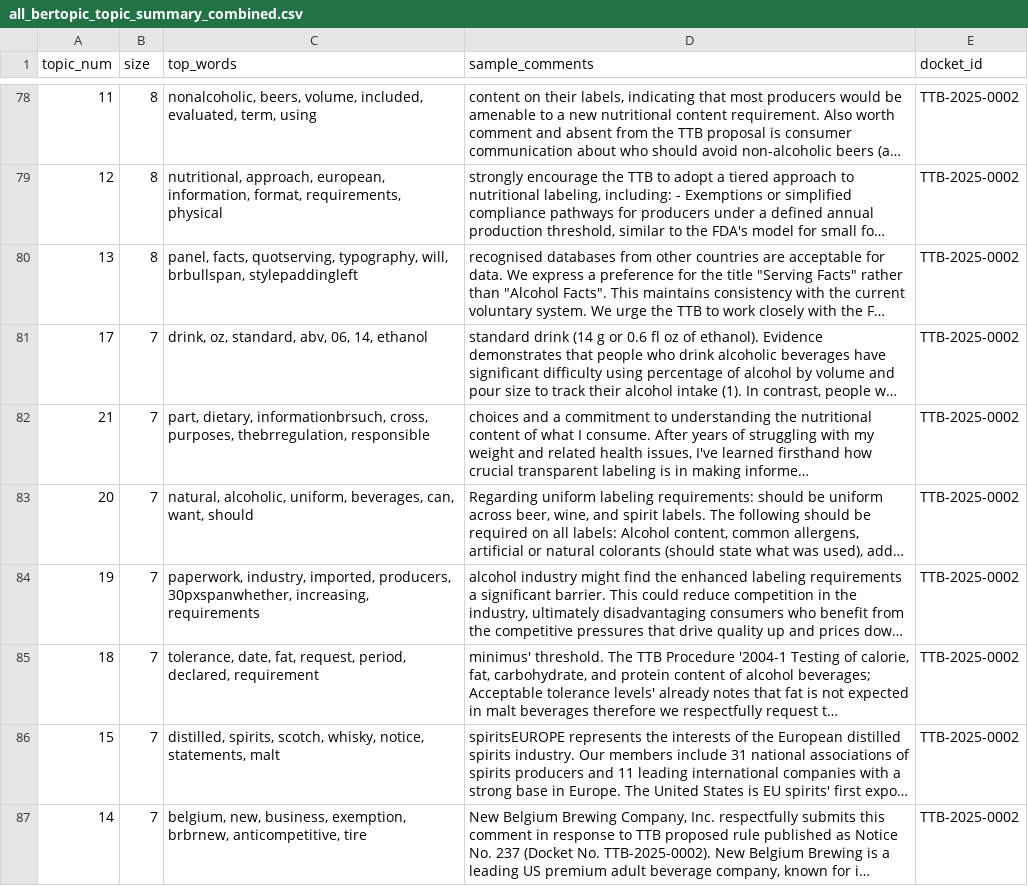
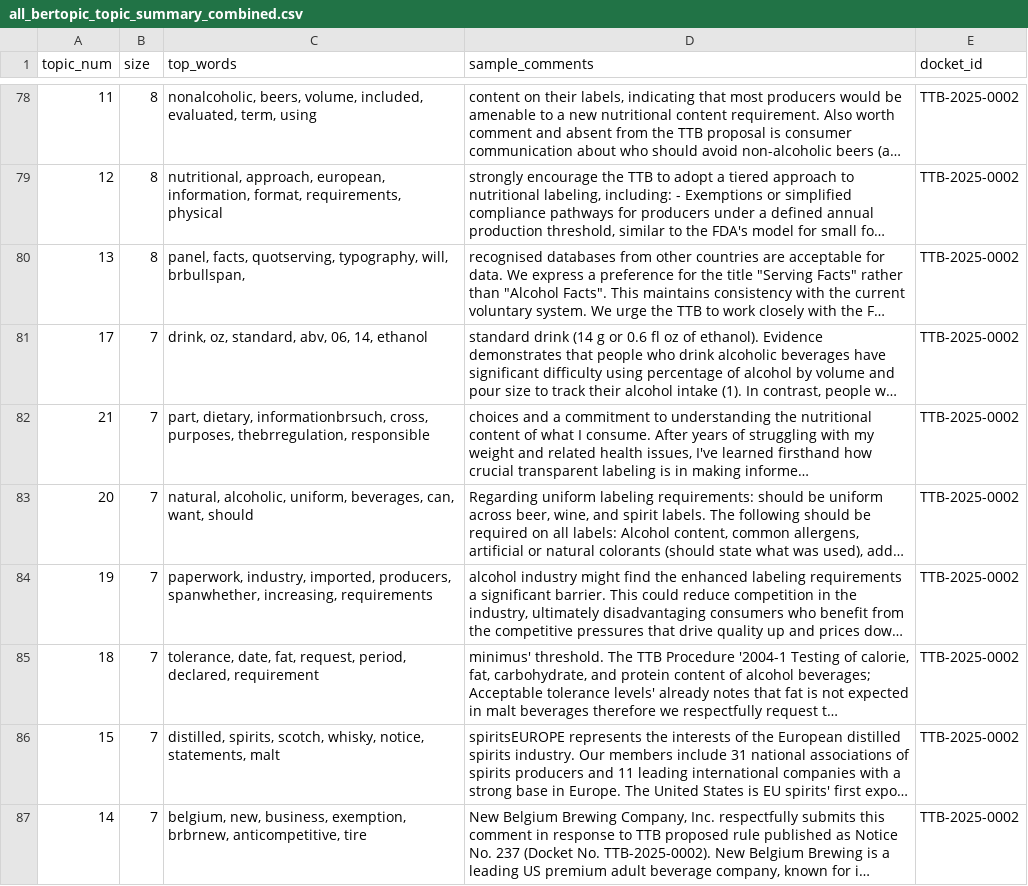
Before and after one commit to TTB-OA/nlp-pipeline, a CSV file: outputs/all_bertopic_topic_summary_combined.csv, drawn as a sheet; only a part is shown, gaps mark what is left out; long unchanged cells end in …; the diff covers the shown part only; the diff names each change by its address in the sheet, - before the commit and + after, or states it on an @@ line.

Commit message:
cleaning top words

```diff
--- a/outputs/all_bertopic_topic_summary_combined.csv
+++ b/outputs/all_bertopic_topic_summary_combined.csv
-C80 (top_words): …will, brbullspan, stylepaddingleft
+C80 (top_words): …will, brbullspan,
-C84 (top_words): …imported, producers, 30pxspanwhether, increasing, requirements
+C84 (top_words): …imported, producers, spanwhether, increasing, requirements
```
Also changed, not shown: 24 edited cells elsewhere in this file, 5 other files.
